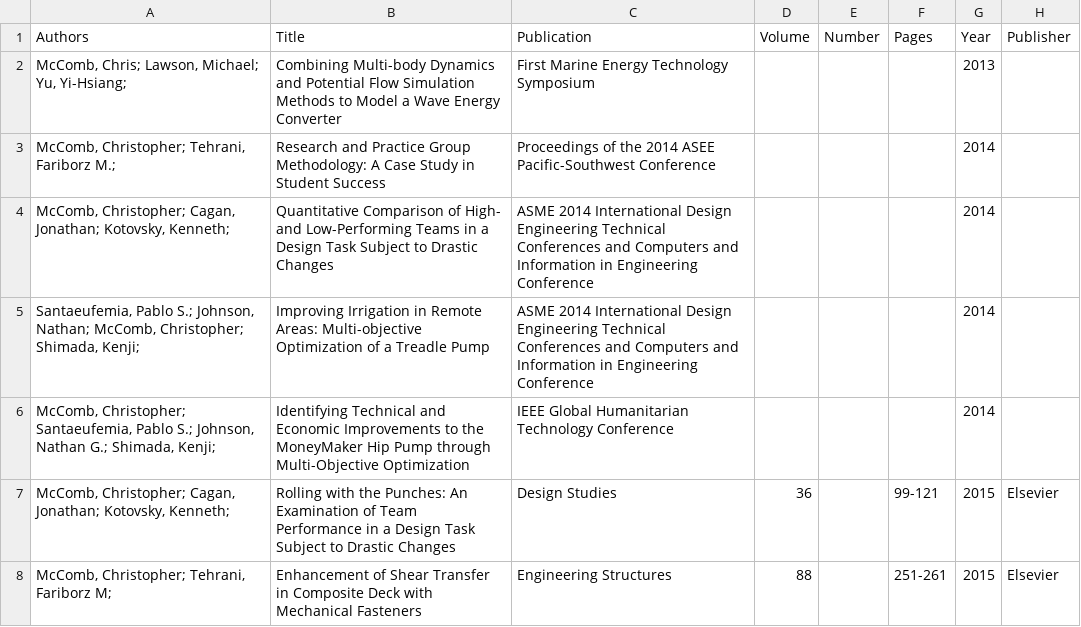
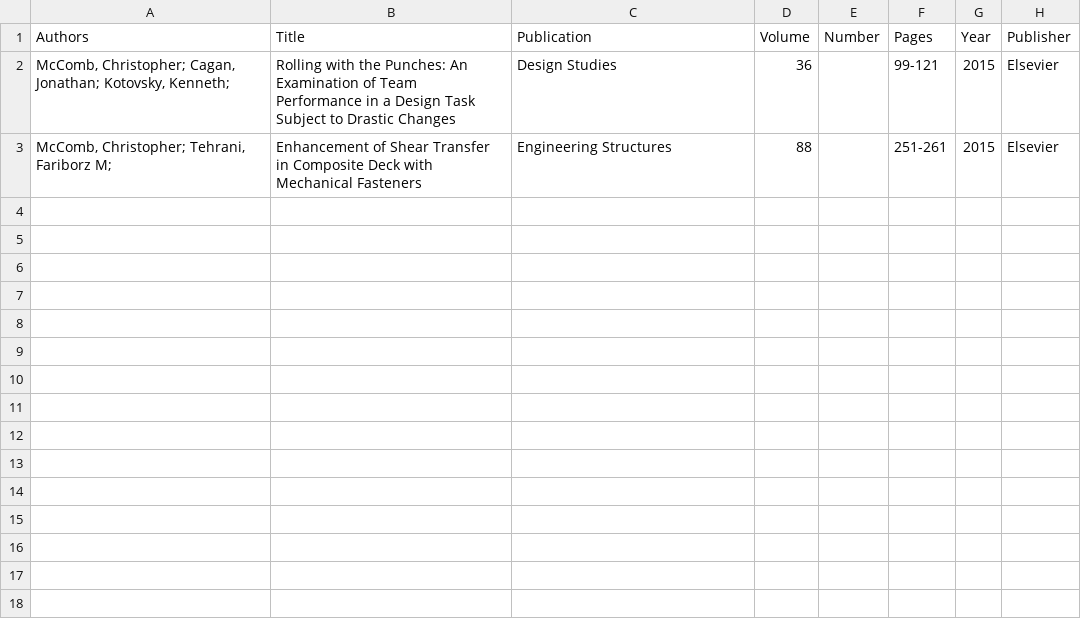
Before and after one commit to cmudrc/cmudrc.github.io, a CSV file: _data/citations.csv, drawn as a sheet.

Commit message:
Update citations.csv

```diff
--- a/_data/citations.csv
+++ b/_data/citations.csv
@@ -1,7 +1,2 @@
 Authors,Title,Publication,Volume,Number,Pages,Year,Publisher
-"McComb, Chris; Lawson, Michael; Yu, Yi-Hsiang; ",Combining Multi-body Dynamics and Potential Flow Simulation Methods to Model a Wave Energy Converter,First Marine Energy Technology Symposium,,,,2013,
-"McComb, Christopher; Tehrani, Fariborz M.; ",Research and Practice Group Methodology: A Case Study in Student Success,Proceedings of the 2014 ASEE Pacific-Southwest Conference,,,,2014,
-"McComb, Christopher; Cagan, Jonathan; Kotovsky, Kenneth; ",Quantitative Comparison of High- and Low-Performing Teams in a Design Task Subject to Drastic Changes,ASME 2014 International Design Engineering Technical Conferences and Computers and Information in Engineering Conference,,,,2014,
-"Santaeufemia, Pablo S.; Johnson, Nathan; McComb, Christopher; Shimada, Kenji; ",Improving Irrigation in Remote Areas: Multi-objective Optimization of a Treadle Pump,ASME 2014 International Design Engineering Technical Conferences and Computers and Information in Engineering Conference,,,,2014,
-"McComb, Christopher; Santaeufemia, Pablo S.; Johnson, Nathan G.; Shimada, Kenji; ",Identifying Technical and Economic Improvements to the MoneyMaker Hip Pump through Multi-Objective Optimization,IEEE Global Humanitarian Technology Conference,,,,2014,
 "McComb, Christopher; Cagan, Jonathan; Kotovsky, Kenneth; ",Rolling with the Punches: An Examination of Team Performance in a Design Task Subject to Drastic Changes,Design Studies,36,,99-121,2015,Elsevier
```
